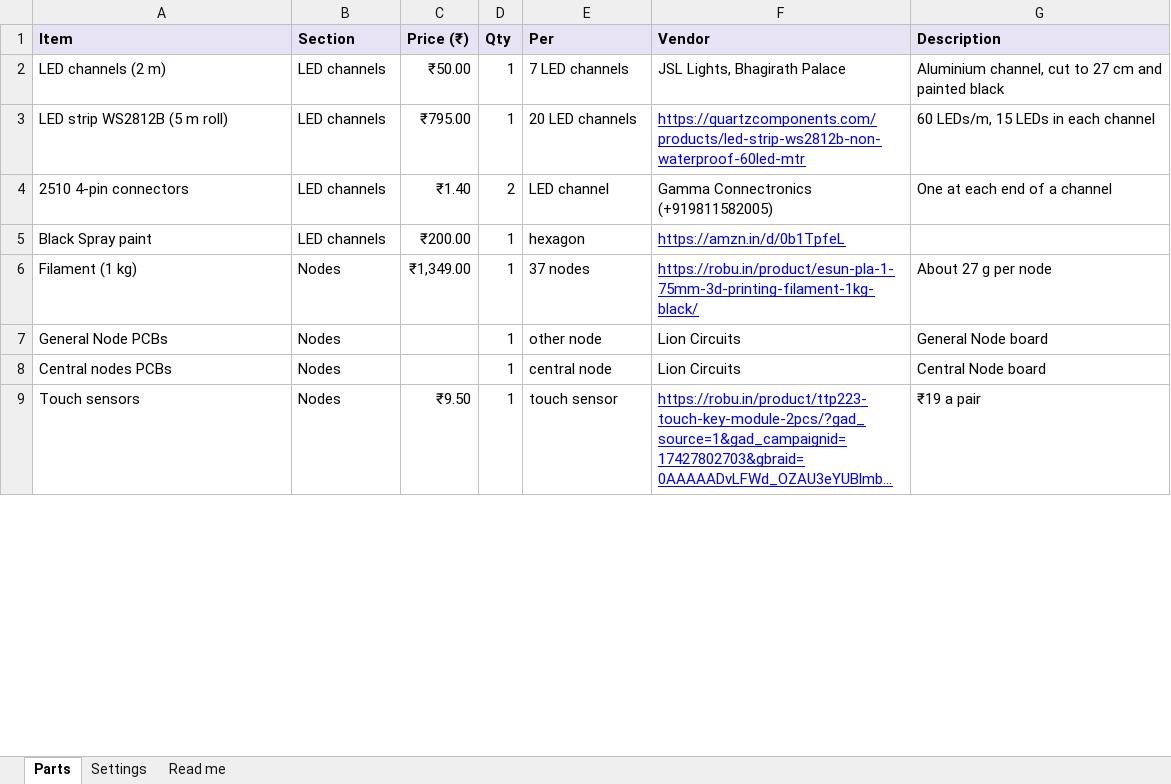
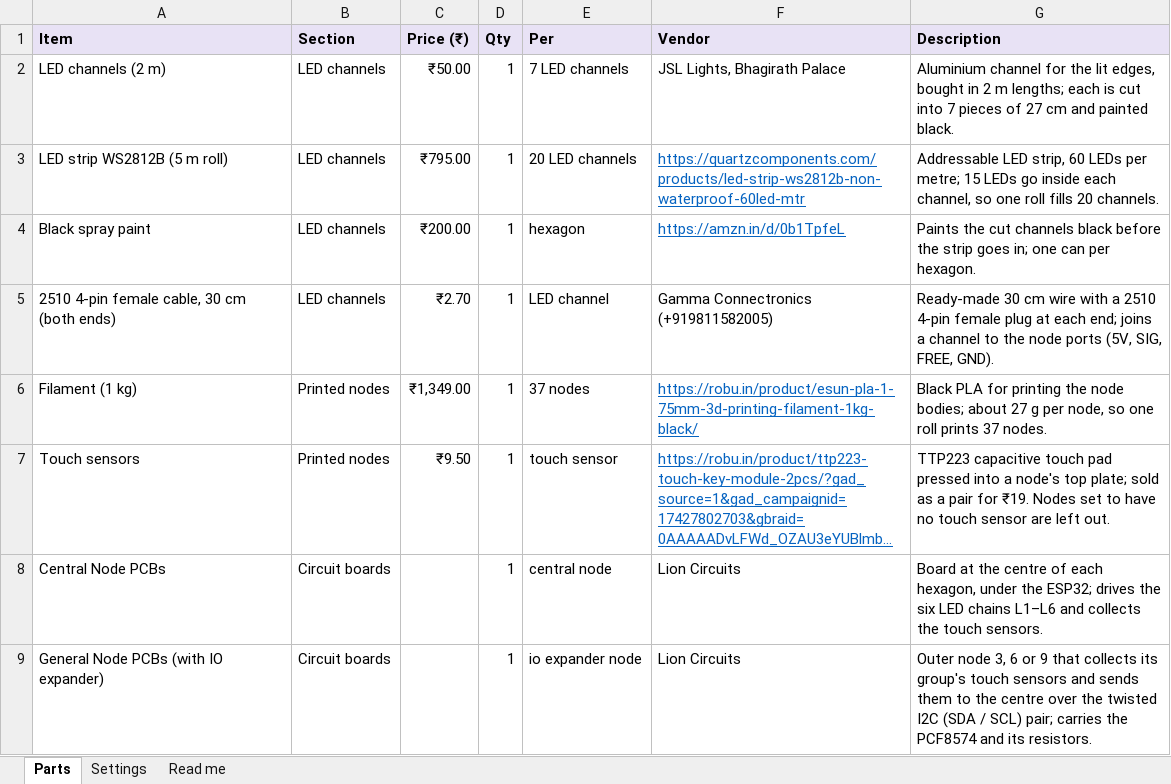
Before and after one commit to SanchakGarg/Hexagon-generator, an Excel workbook: parts.xlsx, sheet Parts, drawn as a sheet; only a part is shown; long unchanged cells end in …; values as stored, in another font and other column widths than the file's, no borders; removed rows and columns are numbered as before the commit, all else as after; the diff covers the shown part only; the diff names each change by its address in the sheet, - before the commit and + after, or states it on an @@ line.

Commit message:
feat: the parts list is regrouped in build order (LED channels, printed nodes, circuit boards, circuit assembly, power and control, mounting hardware) with a description on every item; General Node boards split into those with the IO expander (a node whose touch sensor group runs to the centre over I2C) and those without, counted from the touch sensor picks, with the PCF8574RGTR and its five resistors; circuit assembly parts added; the guide's parts sheet reads as a list with one Edit button on top; item names link to their shop, and the PDF prints landscape with wide name and description columns and clickable shop and phone links

```diff
--- a/parts.xlsx (sheet Parts)
+++ b/parts.xlsx (sheet Parts)
-G2 (Description): Aluminium channel, cut to 27 cm and painted black
+G2 (Description): Aluminium channel for the lit edges, bought in 2 m lengths; each is cut into 7 pieces of 27 cm and painted black.
-F3 text colour: #0000FF
+F3 text colour: #0563C1
-G3 (Description): 60 LEDs/m, 15 LEDs in each channel
+G3 (Description): Addressable LED strip, 60 LEDs per metre; 15 LEDs go inside each channel, so one roll fills 20 channels.
-row 4: 2510 4-pin connectors | LED channels | ₹1.40 | 2 | LED channel | Gamma Connectronics (+919811582005) | One at each end of a channel
-A4 (Item): Black Spray paint
+A4 (Item): Black spray paint
-F4 text colour: #0000FF
+F4 text colour: #0563C1
-G4 (Description): (empty)
+G4 (Description): Paints the cut channels black before the strip goes in; one can per hexagon.
+row 5: 2510 4-pin female cable, 30 cm (both ends) | LED channels | ₹2.70 | 1 | LED channel | Gamma Connectronics (+919811582005) | Ready-made 30 cm wire with a 2510 4-pin female plug at each end; joins a channel to the node ports (5V, SIG, FREE, GND).
-B6 (Section): Nodes
+B6 (Section): Printed nodes
-F6 text colour: #0000FF
+F6 text colour: #0563C1
-G6 (Description): About 27 g per node
+G6 (Description): Black PLA for printing the node bodies; about 27 g per node, so one roll prints 37 nodes.
-row 7: General Node PCBs | Nodes |  | 1 | other node | Lion Circuits | General Node board
-row 8: Central nodes PCBs | Nodes |  | 1 | central node | Lion Circuits | Central Node board
-B7 (Section): Nodes
+B7 (Section): Printed nodes
-F7 text colour: #0000FF
+F7 text colour: #0563C1
-G7 (Description): ₹19 a pair
+G7 (Description): TTP223 capacitive touch pad pressed into a node's top plate; sold as a pair for ₹19. Nodes set to have no touch sensor are left out.
+row 8: Central Node PCBs | Circuit boards |  | 1 | central node | Lion Circuits | Board at the centre of each hexagon, under the ESP32; drives the six LED chains L1–L6 and collects the touch sensors.
+row 9: General Node PCBs (with IO expander) | Circuit boards |  | 1 | io expander node | Lion Circuits | Outer node 3, 6 or 9 that collects its group's touch sensors and sends them to the centre over the twisted I2C (SDA / SCL) pair; carries the PCF8574 and its resistors.
```
Also changed, not shown: 9 added rows, 16 edited cells and cell formats elsewhere in this sheet, sheet Read me, 4 other files.
